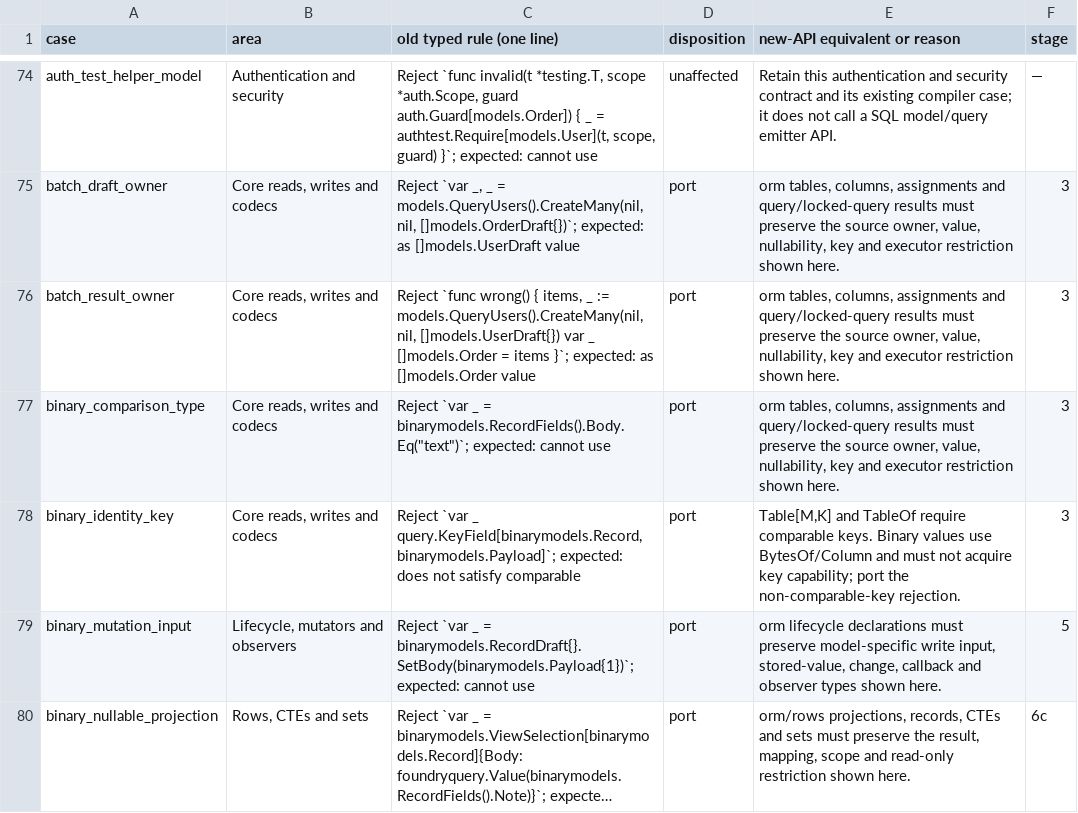
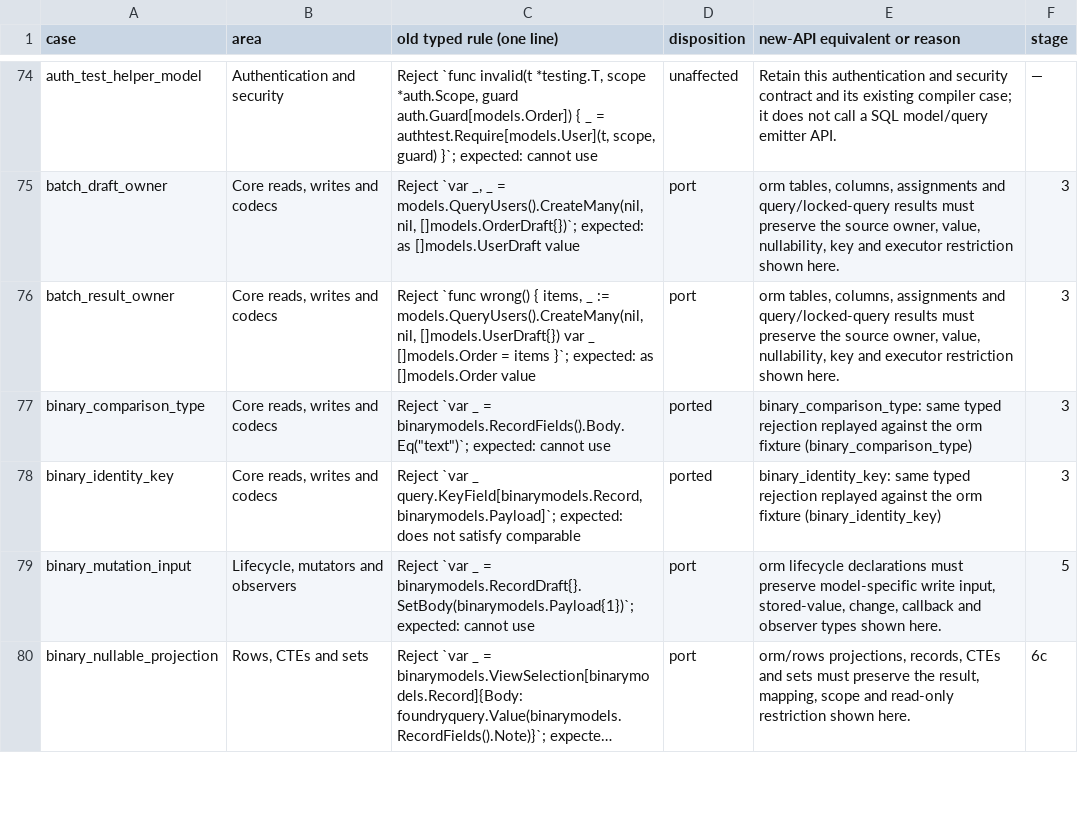
Before and after one commit to weiloon1234/Foundry-Go, a TSV file: blueprint/goway-data-layer/compilefail-mapping.tsv, drawn as a sheet; only a part is shown, gaps mark what is left out; long unchanged cells end in …; the diff covers the shown part only.

Commit message:
Add JSON, interval and IContains column kinds to the orm core (Stage 3.1a)
- JSONOf/NullableJSONOf bind value.JSON[T] through codec.JSON[T] with the old
  JSONField capability set: equality, membership, ordering, assignment,
  Contains/ContainedBy/IsJSONNull; no range comparisons or text patterns.
  Kind/Length stay with JSON expressions (6d).
- IntervalOf/NullableIntervalOf keep the old ordered interval capabilities and
  document PostgreSQL's 30-day month comparison semantics; Sum/Avg move with
  aggregates (6a).
- Text and NullableText gain IContains with the shared escaping compiler.
- 30 core compile-fail cases ported (51 of 1,026 catalogue rows ported), a
  signature-shape parity test against the old fields, per-kind footprint
  probes with unchanged existing ceilings, and PostgreSQL round trips for
  every kind.

```diff
--- a/blueprint/goway-data-layer/compilefail-mapping.tsv
+++ b/blueprint/goway-data-layer/compilefail-mapping.tsv
@@ -76,4 +76,4 @@ batch_draft_owner	Core reads, writes and codecs	Reject `var _, _ = models.QueryU
 batch_result_owner	Core reads, writes and codecs	Reject `func wrong() { items, _ := models.QueryUsers().CreateMany(nil, nil, []models.UserDraft{}) var _ []models.Order = items }`; expected: as []models.Order value	port	orm tables, columns, assignments and query/locked-query results must preserve the source owner, value, nullability, key and executor restriction shown here.	3
-binary_comparison_type	Core reads, writes and codecs	"Reject `var _ = binarymodels.RecordFields().Body.Eq(""text"")`; expected: cannot use"	port	orm tables, columns, assignments and query/locked-query results must preserve the source owner, value, nullability, key and executor restriction shown here.	3
-binary_identity_key	Core reads, writes and codecs	Reject `var _ query.KeyField[binarymodels.Record, binarymodels.Payload]`; expected: does not satisfy comparable	port	Table[M,K] and TableOf require comparable keys. Binary values use BytesOf/Column and must not acquire key capability; port the non-comparable-key rejection.	3
+binary_comparison_type	Core reads, writes and codecs	"Reject `var _ = binarymodels.RecordFields().Body.Eq(""text"")`; expected: cannot use"	ported	binary_comparison_type: same typed rejection replayed against the orm fixture (binary_comparison_type)	3
+binary_identity_key	Core reads, writes and codecs	Reject `var _ query.KeyField[binarymodels.Record, binarymodels.Payload]`; expected: does not satisfy comparable	ported	binary_identity_key: same typed rejection replayed against the orm fixture (binary_identity_key)	3
 binary_mutation_input	Lifecycle, mutators and observers	Reject `var _ = binarymodels.RecordDraft{}.SetBody(binarymodels.Payload{1})`; expected: cannot use	port	orm lifecycle declarations must preserve model-specific write input, stored-value, change, callback and observer types shown here.	5
```
Also changed, not shown: 58 edited cells elsewhere in this file, 53 other files.
